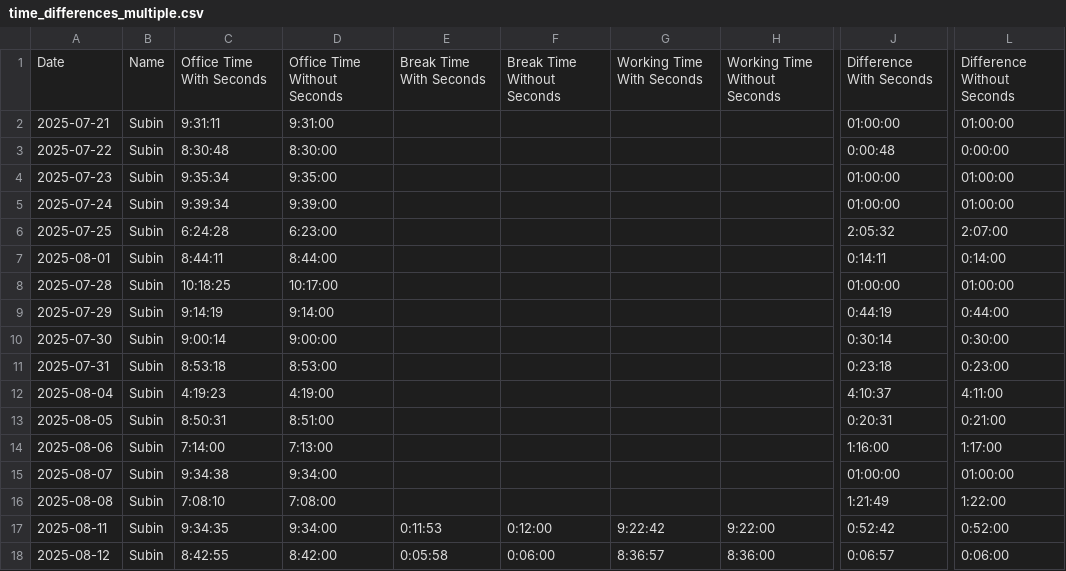
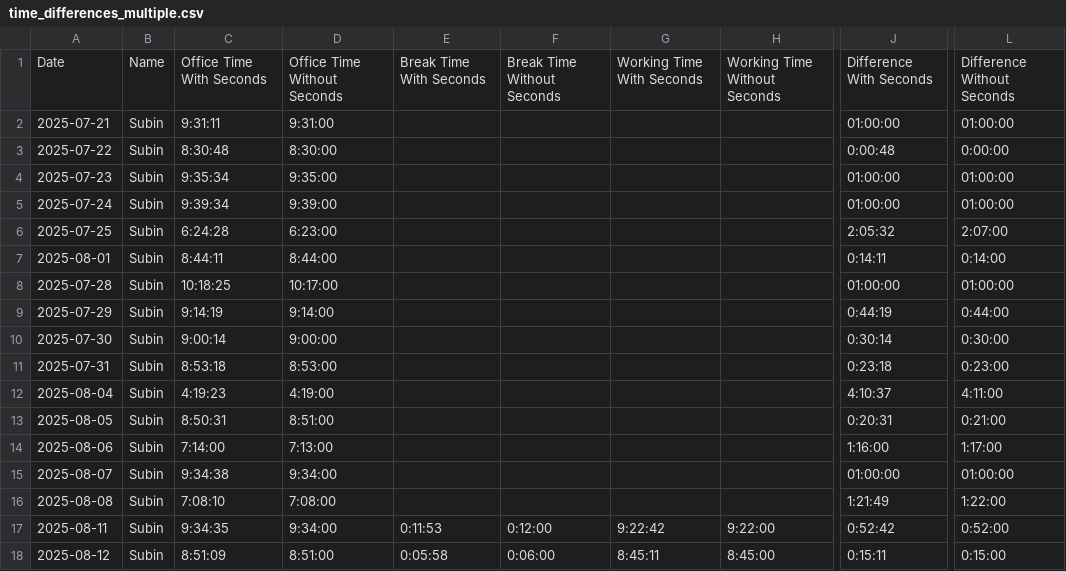
Before and after one commit to Subin-Vidhu/2024, a CSV file: Personal/time_differences_multiple.csv, drawn as a sheet; only a part is shown, gaps mark what is left out; the diff names each change by its address in the sheet, - before the commit and + after, or states it on an @@ line.

Commit message:
Clarify time type distinctions and update calculations
Improved documentation in time_calculation_fix.md to clarify the differences between Total Time, Office Hours Time, Break Time, and Working Time. Updated spintly_daily_time_multiple_days.py for consistency in exit time assignment. Adjusted time_differences_multiple.csv to reflect corrected calculations and clarified time distinctions.

```diff
--- a/Personal/time_differences_multiple.csv
+++ b/Personal/time_differences_multiple.csv
-C18: 8:42:55
+C18: 8:51:09
-D18: 8:42:00
+D18: 8:51:00
-G18: 8:36:57
+G18: 8:45:11
-H18: 8:36:00
+H18: 8:45:00
-J18: 0:06:57
+J18: 0:15:11
-L18: 0:06:00
+L18: 0:15:00
```
Also changed, not shown: 2 other files.
